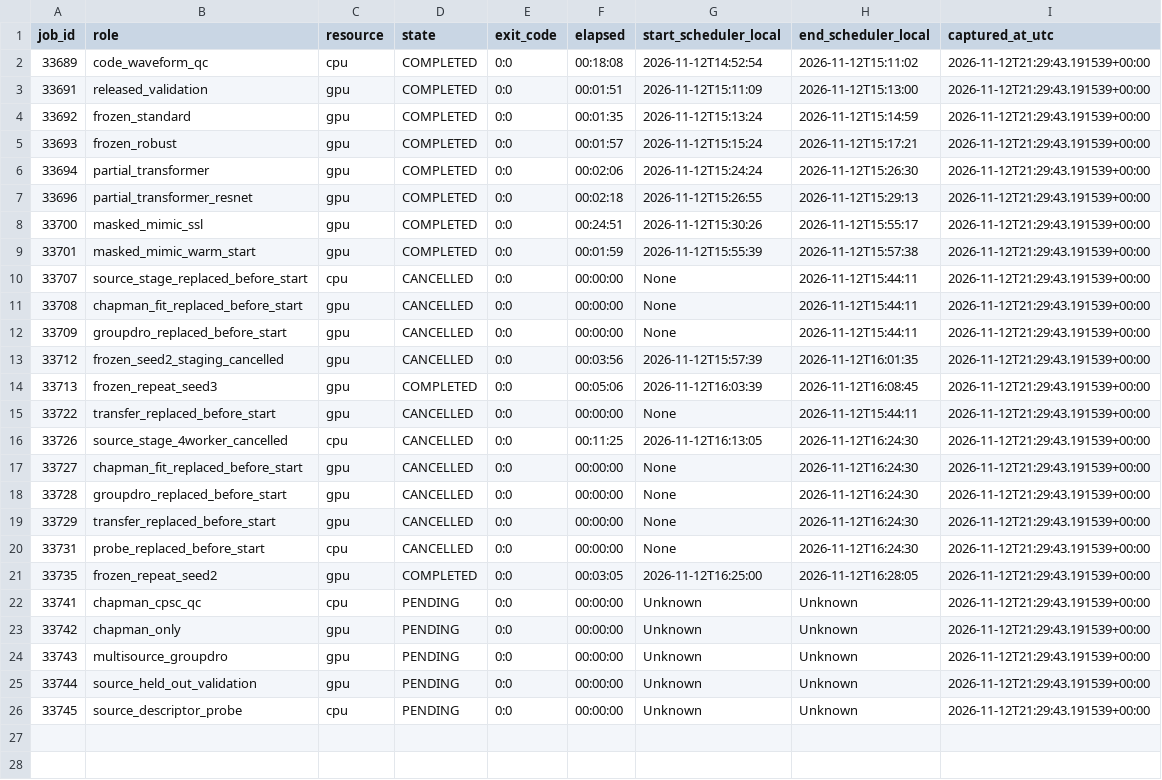
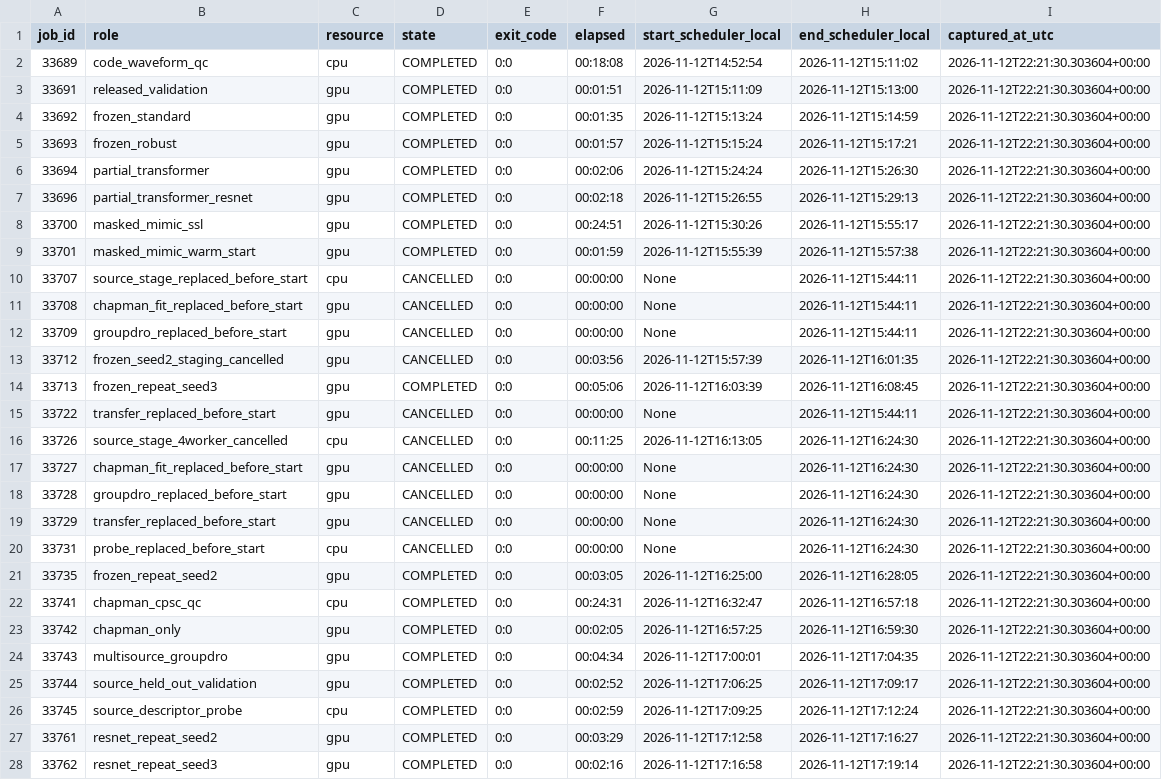
Before and after one commit to Mateo197802/titan-v45-ecg-multihead, a CSV file: docs/domain_adaptation/evidence/SLURM_EXECUTION_LEDGER.csv, drawn as a sheet; only a part is shown; the diff covers the shown part only; the diff names each change by its address in the sheet, - before the commit and + after, or states it on an @@ line.

```diff
--- a/docs/domain_adaptation/evidence/SLURM_EXECUTION_LEDGER.csv
+++ b/docs/domain_adaptation/evidence/SLURM_EXECUTION_LEDGER.csv
-I2:I26 (captured_at_utc): 2026-11-12T21:29:43.191539+00:00
+I2:I26 (captured_at_utc): 2026-11-12T22:21:30.303604+00:00
-D22:D26 (state): PENDING
+D22:D26 (state): COMPLETED
-F22 (elapsed): 00:00:00
+F22 (elapsed): 00:24:31
-G22 (start_scheduler_local): Unknown
+G22 (start_scheduler_local): 2026-11-12T16:32:47
-H22 (end_scheduler_local): Unknown
+H22 (end_scheduler_local): 2026-11-12T16:57:18
-F23 (elapsed): 00:00:00
+F23 (elapsed): 00:02:05
-G23 (start_scheduler_local): Unknown
+G23 (start_scheduler_local): 2026-11-12T16:57:25
-H23 (end_scheduler_local): Unknown
+H23 (end_scheduler_local): 2026-11-12T16:59:30
-F24 (elapsed): 00:00:00
+F24 (elapsed): 00:04:34
-G24 (start_scheduler_local): Unknown
+G24 (start_scheduler_local): 2026-11-12T17:00:01
-H24 (end_scheduler_local): Unknown
+H24 (end_scheduler_local): 2026-11-12T17:04:35
-F25 (elapsed): 00:00:00
+F25 (elapsed): 00:02:52
-G25 (start_scheduler_local): Unknown
+G25 (start_scheduler_local): 2026-11-12T17:06:25
-H25 (end_scheduler_local): Unknown
+H25 (end_scheduler_local): 2026-11-12T17:09:17
-F26 (elapsed): 00:00:00
+F26 (elapsed): 00:02:59
-G26 (start_scheduler_local): Unknown
+G26 (start_scheduler_local): 2026-11-12T17:09:25
-H26 (end_scheduler_local): Unknown
+H26 (end_scheduler_local): 2026-11-12T17:12:24
+row 27: 33761 | resnet_repeat_seed2 | gpu | COMPLETED | 0:0 | 00:03:29 | 2026-11-12T17:12:58 | 2026-11-12T17:16:27 | 2026-11-12T22:21:30.303604+00:00
+row 28: 33762 | resnet_repeat_seed3 | gpu | COMPLETED | 0:0 | 00:02:16 | 2026-11-12T17:16:58 | 2026-11-12T17:19:14 | 2026-11-12T22:21:30.303604+00:00
```
Also changed, not shown: 1 added row elsewhere in this file, docs/domain_adaptation/evidence/FINETUNING_LEARNING_CURVES.csv, docs/domain_adaptation/evidence/MODEL_ARCHITECTURE_ABLATIONS.csv, 10 other files.
